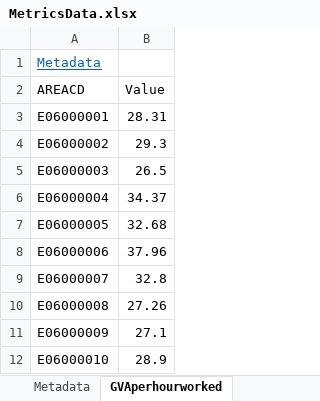
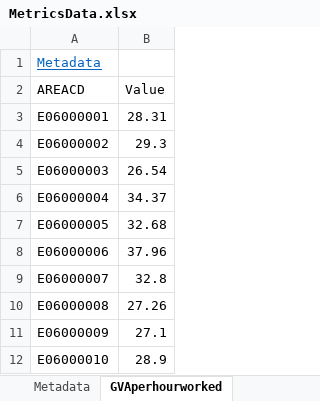
Before and after one commit to ONSvisual/subnational-indicators, an Excel workbook: R/MetricsData.xlsx, sheet GVAperhourworked, drawn as a sheet; only a part is shown; values as stored, in another font and other column widths than the file's, no borders; the diff names each change by its address in the sheet, - before the commit and + after, or states it on an @@ line.

```diff
--- a/R/MetricsData.xlsx (sheet GVAperhourworked)
+++ b/R/MetricsData.xlsx (sheet GVAperhourworked)
-B5 (Value): 26.5
+B5 (Value): 26.54
```
Also changed, not shown: sheet Ofsted, sheet GCSEbyAge19, sheet HouseAdditions, sheet Metadata, 2 other files.
